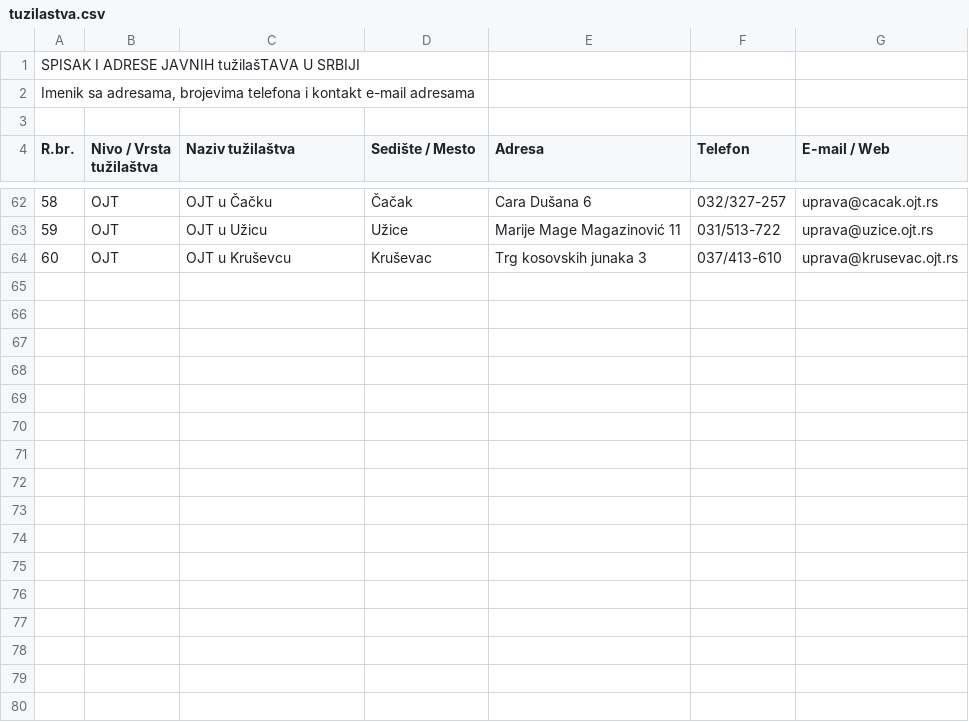
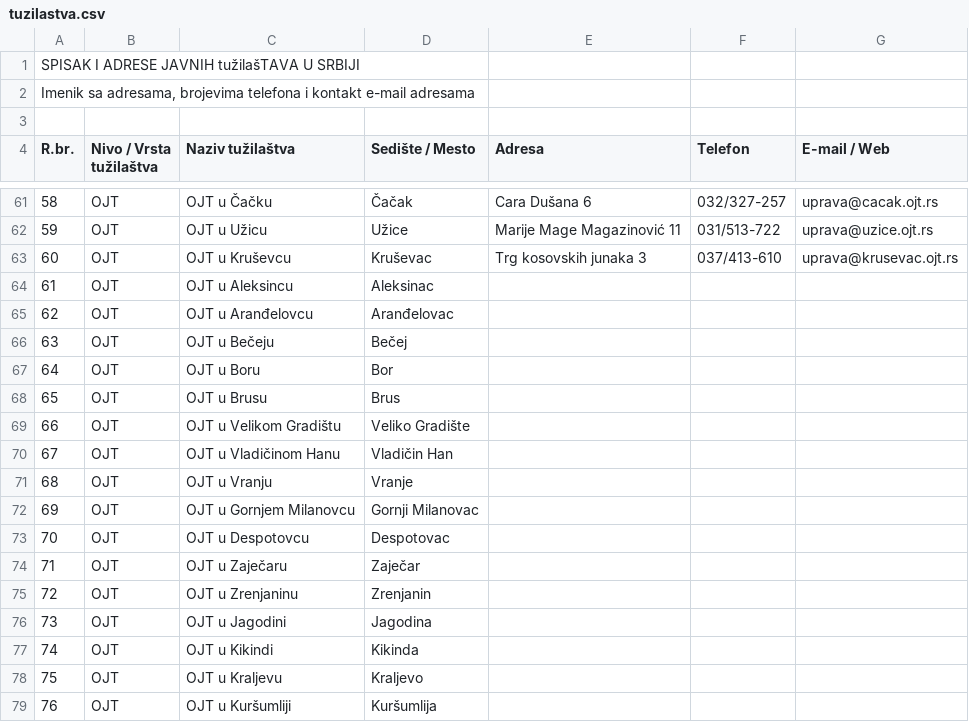
Before and after one commit to mih4ajlo/probudimo-zagu, a CSV file: assets/tuzilastva.csv, drawn as a sheet; only a part is shown, gaps mark what is left out; the diff covers the shown part only.

```diff
--- a/assets/tuzilastva.csv
+++ b/assets/tuzilastva.csv
@@ -64 +63,17 @@ R.br.,Nivo / Vrsta tužilaštva,Naziv tužilaštva,Sedište / Mesto,Adresa,Telef
 60, OJT, OJT u Kruševcu,Kruševac,Trg kosovskih junaka 3,037/413-610,uprava@krusevac.ojt.rs
+61, OJT, OJT u Aleksincu,Aleksinac,,,
+62, OJT, OJT u Aranđelovcu,Aranđelovac,,,
+63, OJT, OJT u Bečeju,Bečej,,,
+64, OJT, OJT u Boru,Bor,,,
+65, OJT, OJT u Brusu,Brus,,,
+66, OJT, OJT u Velikom Gradištu,Veliko Gradište,,,
+67, OJT, OJT u Vladičinom Hanu,Vladičin Han,,,
+68, OJT, OJT u Vranju,Vranje,,,
+69, OJT, OJT u Gornjem Milanovcu,Gornji Milanovac,,,
+70, OJT, OJT u Despotovcu,Despotovac,,,
+71, OJT, OJT u Zaječaru,Zaječar,,,
+72, OJT, OJT u Zrenjaninu,Zrenjanin,,,
+73, OJT, OJT u Jagodini,Jagodina,,,
+74, OJT, OJT u Kikindi,Kikinda,,,
+75, OJT, OJT u Kraljevu,Kraljevo,,,
+76, OJT, OJT u Kuršumliji,Kuršumlija,,,
```
Also changed, not shown: 15 added rows and 1 removed row elsewhere in this file, 6 other files.
